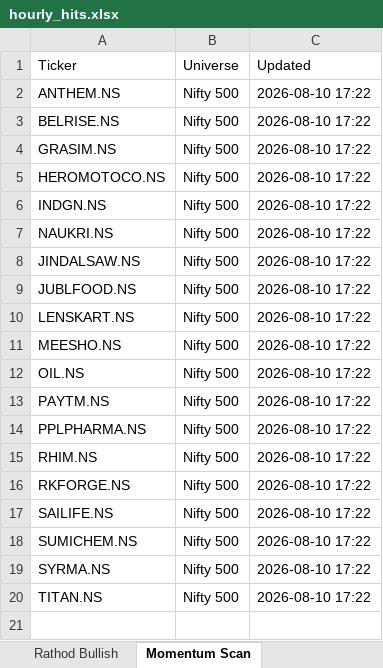
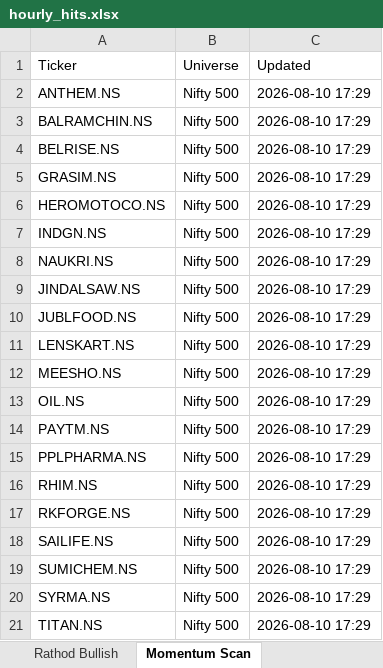
Before and after one commit to guddu1221/stock-scanner, an Excel workbook: public/data/hourly_hits.xlsx, sheet Momentum Scan, drawn as a sheet; values as stored, in another font and other column widths than the file's, no borders; addresses are those after the commit; the diff names each change by its address in the sheet, - before the commit and + after, or states it on an @@ line.

```diff
--- a/public/data/hourly_hits.xlsx (sheet Momentum Scan)
+++ b/public/data/hourly_hits.xlsx (sheet Momentum Scan)
-C2 (Updated): 2026-08-10 17:22
+C2 (Updated): 2026-08-10 17:29
+row 3: BALRAMCHIN.NS | Nifty 500 | 2026-08-10 17:29
-C4:C21 (Updated): 2026-08-10 17:22
+C4:C21 (Updated): 2026-08-10 17:29
```
Also changed, not shown: sheet All_Hits, sheet BullBhai Bullish Momentum, sheet Rathod Bullish, sheet 100% Buy Breakout, sheet Dual BB 15min Bearish, sheet Option Sell (Chirag), 3 more sheets, 2 other files.
